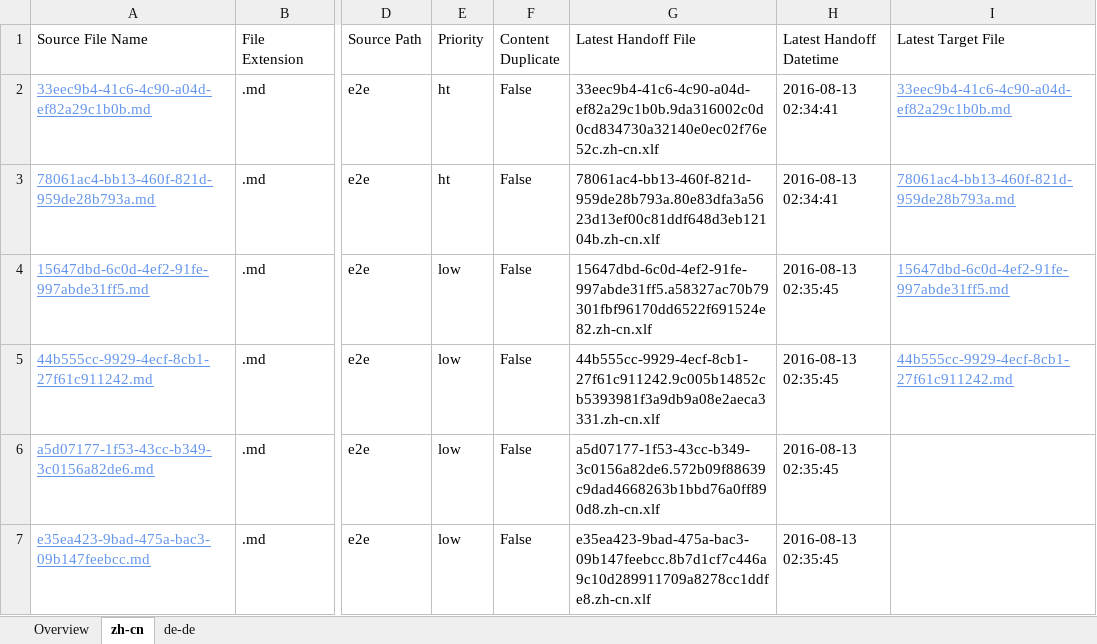
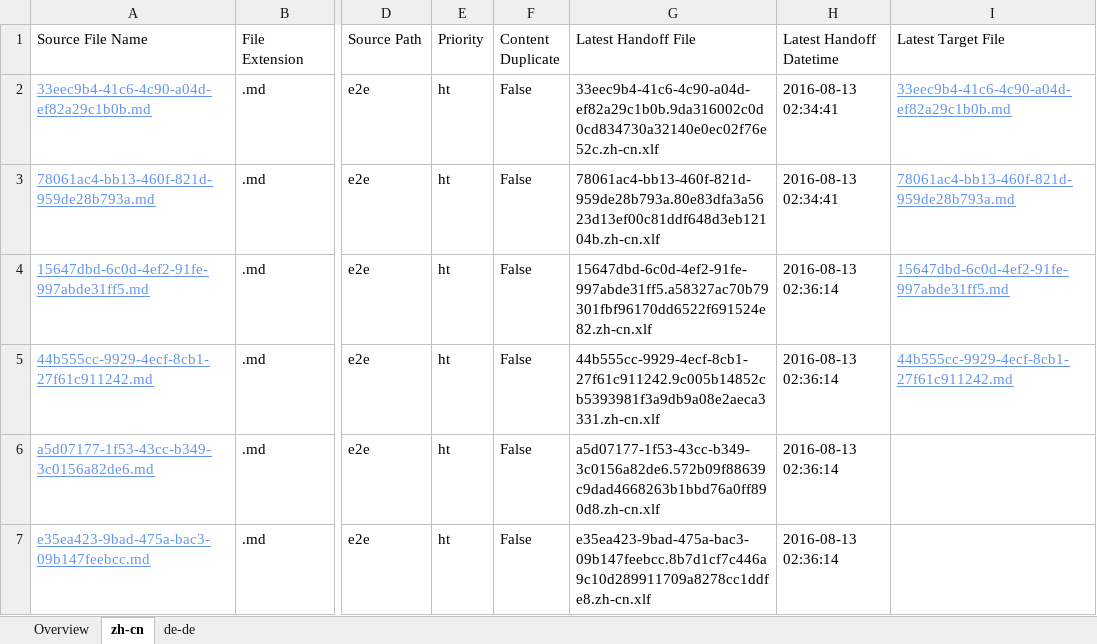
Before and after one commit to OpenLocalizationTestOrg/olhandback-e2e, an Excel workbook: ol-handback/OpenLocalizationTestOrg/oltest/ci/localization-status.xlsx, sheet zh-cn, drawn as a sheet; only a part is shown, gaps mark what is left out; values as stored, in another font and other column widths than the file's, no borders; table styles not drawn; the diff names each change by its address in the sheet, - before the commit and + after, or states it on an @@ line.

Commit message:
Generate Report for Handoff

```diff
--- a/ol-handback/OpenLocalizationTestOrg/oltest/ci/localization-status.xlsx (sheet zh-cn)
+++ b/ol-handback/OpenLocalizationTestOrg/oltest/ci/localization-status.xlsx (sheet zh-cn)
-E4:E7 (Priority): low
+E4:E7 (Priority): ht
-H4:H7 (Latest Handoff Datetime): 2016-08-13 02:35:45
+H4:H7 (Latest Handoff Datetime): 2016-08-13 02:36:14
```
Also changed, not shown: sheet de-de, sheet Overview.
